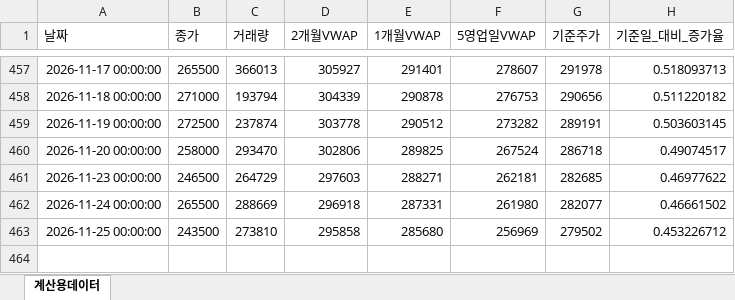
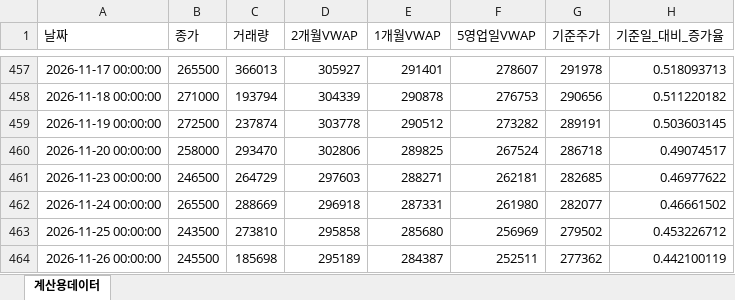
Before and after one commit to JohnLee86/reference_stockprice, an Excel workbook: data/삼성물산_일별_기준주가.xlsx, sheet 계산용데이터, drawn as a sheet; only a part is shown, gaps mark what is left out; values as stored, in another font and other column widths than the file's, no borders; the diff names each change by its address in the sheet, - before the commit and + after, or states it on an @@ line.

```diff
--- a/data/삼성물산_일별_기준주가.xlsx (sheet 계산용데이터)
+++ b/data/삼성물산_일별_기준주가.xlsx (sheet 계산용데이터)
+row 464: 2026-11-26 00:00:00 | 245500 | 185698 | 295189 | 284387 | 252511 | 277362 | 0.442100119
```
Also changed, not shown: data/삼성E&A_일별_기준주가.xlsx, data/삼성생명_일별_기준주가.xlsx, 13 other files.
